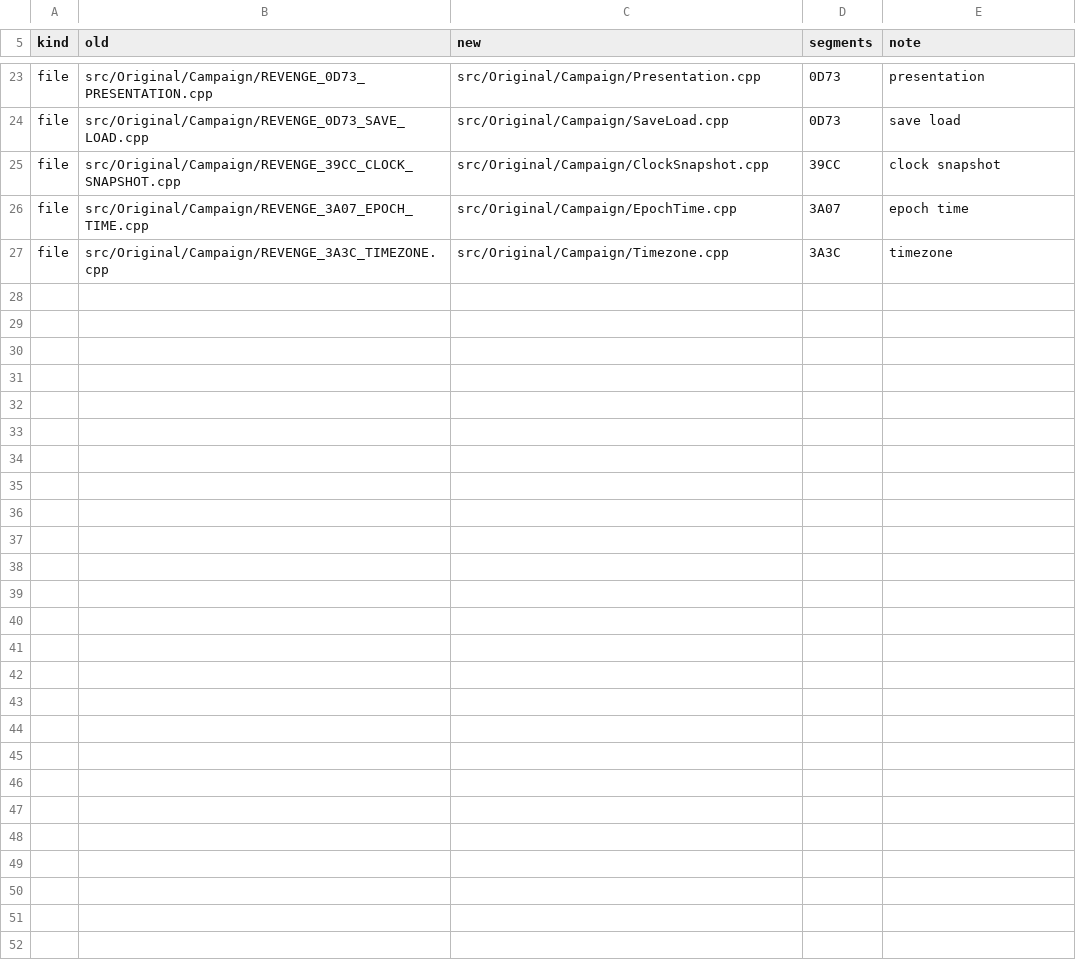
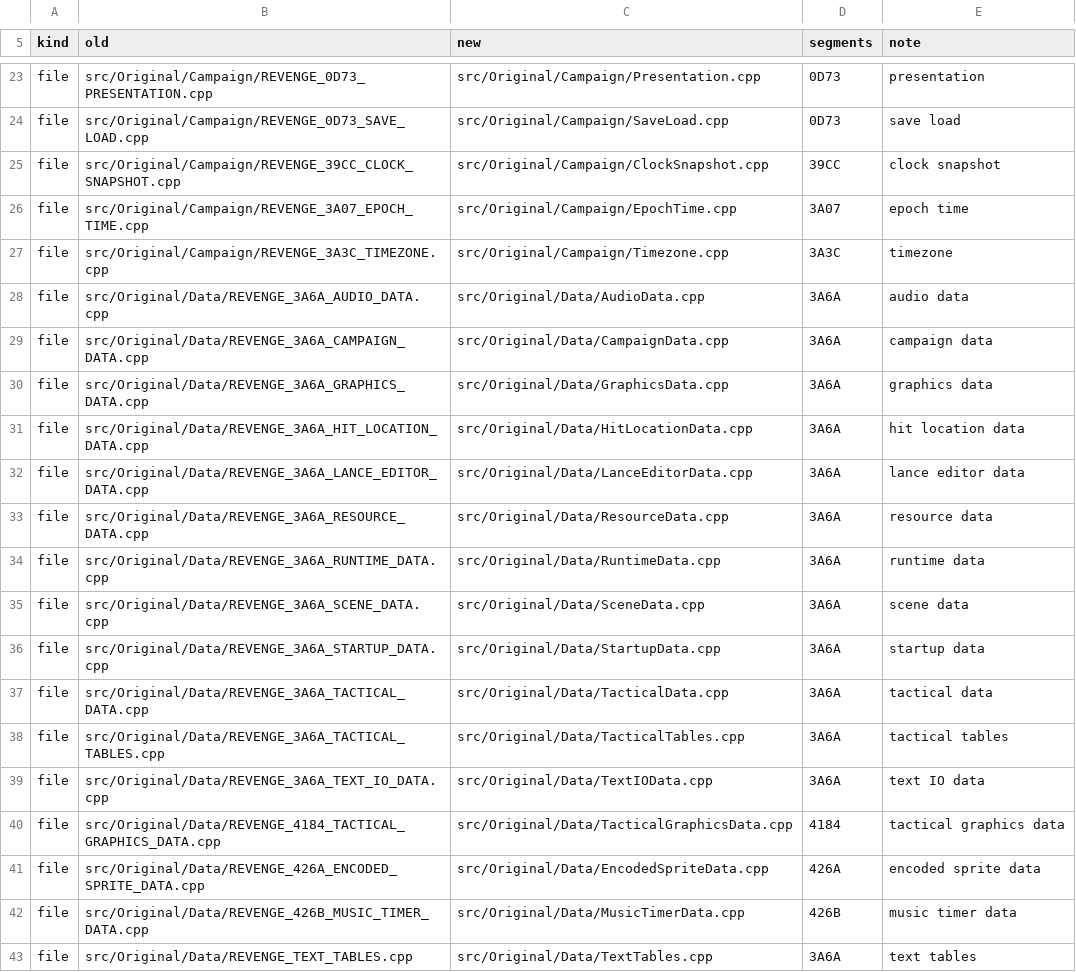
Before and after one commit to telltaleatheist/revenge-re, a TSV file: docs/RENAMES.tsv, drawn as a sheet; only a part is shown, gaps mark what is left out.

Commit message:
renames: src/Original/Data, 16 files named for what they hold
The rows for src/Original/Data added to docs/RENAMES.tsv and applied by
tools/rename_files.py, nothing else: each file moved, every mention of
its old name rewritten (includes, CMake lists, both ledgers, tests,
docs), and its first line naming the segments it holds. Revenge builds
byte-identical.

```diff
--- a/docs/RENAMES.tsv
+++ b/docs/RENAMES.tsv
@@ -27 +27,17 @@ file	src/Original/Campaign/REVENGE_3A07_EPOCH_TIME.cpp	src/Original/Campaign/Epo
 file	src/Original/Campaign/REVENGE_3A3C_TIMEZONE.cpp	src/Original/Campaign/Timezone.cpp	3A3C	timezone
+file	src/Original/Data/REVENGE_3A6A_AUDIO_DATA.cpp	src/Original/Data/AudioData.cpp	3A6A	audio data
+file	src/Original/Data/REVENGE_3A6A_CAMPAIGN_DATA.cpp	src/Original/Data/CampaignData.cpp	3A6A	campaign data
+file	src/Original/Data/REVENGE_3A6A_GRAPHICS_DATA.cpp	src/Original/Data/GraphicsData.cpp	3A6A	graphics data
+file	src/Original/Data/REVENGE_3A6A_HIT_LOCATION_DATA.cpp	src/Original/Data/HitLocationData.cpp	3A6A	hit location data
+file	src/Original/Data/REVENGE_3A6A_LANCE_EDITOR_DATA.cpp	src/Original/Data/LanceEditorData.cpp	3A6A	lance editor data
+file	src/Original/Data/REVENGE_3A6A_RESOURCE_DATA.cpp	src/Original/Data/ResourceData.cpp	3A6A	resource data
+file	src/Original/Data/REVENGE_3A6A_RUNTIME_DATA.cpp	src/Original/Data/RuntimeData.cpp	3A6A	runtime data
+file	src/Original/Data/REVENGE_3A6A_SCENE_DATA.cpp	src/Original/Data/SceneData.cpp	3A6A	scene data
+file	src/Original/Data/REVENGE_3A6A_STARTUP_DATA.cpp	src/Original/Data/StartupData.cpp	3A6A	startup data
+file	src/Original/Data/REVENGE_3A6A_TACTICAL_DATA.cpp	src/Original/Data/TacticalData.cpp	3A6A	tactical data
+file	src/Original/Data/REVENGE_3A6A_TACTICAL_TABLES.cpp	src/Original/Data/TacticalTables.cpp	3A6A	tactical tables
+file	src/Original/Data/REVENGE_3A6A_TEXT_IO_DATA.cpp	src/Original/Data/TextIOData.cpp	3A6A	text IO data
+file	src/Original/Data/REVENGE_4184_TACTICAL_GRAPHICS_DATA.cpp	src/Original/Data/TacticalGraphicsData.cpp	4184	tactical graphics data
+file	src/Original/Data/REVENGE_426A_ENCODED_SPRITE_DATA.cpp	src/Original/Data/EncodedSpriteData.cpp	426A	encoded sprite data
+file	src/Original/Data/REVENGE_426B_MUSIC_TIMER_DATA.cpp	src/Original/Data/MusicTimerData.cpp	426B	music timer data
+file	src/Original/Data/REVENGE_TEXT_TABLES.cpp	src/Original/Data/TextTables.cpp	3A6A	text tables
```
Also changed, not shown: 19 other files.
